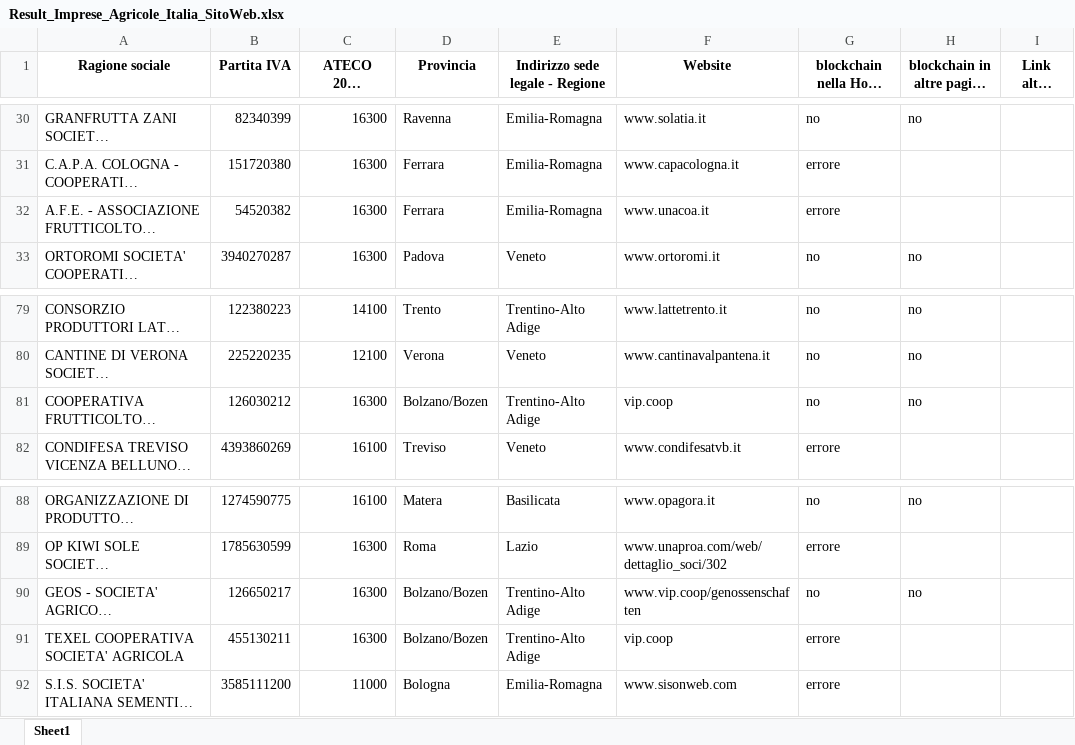
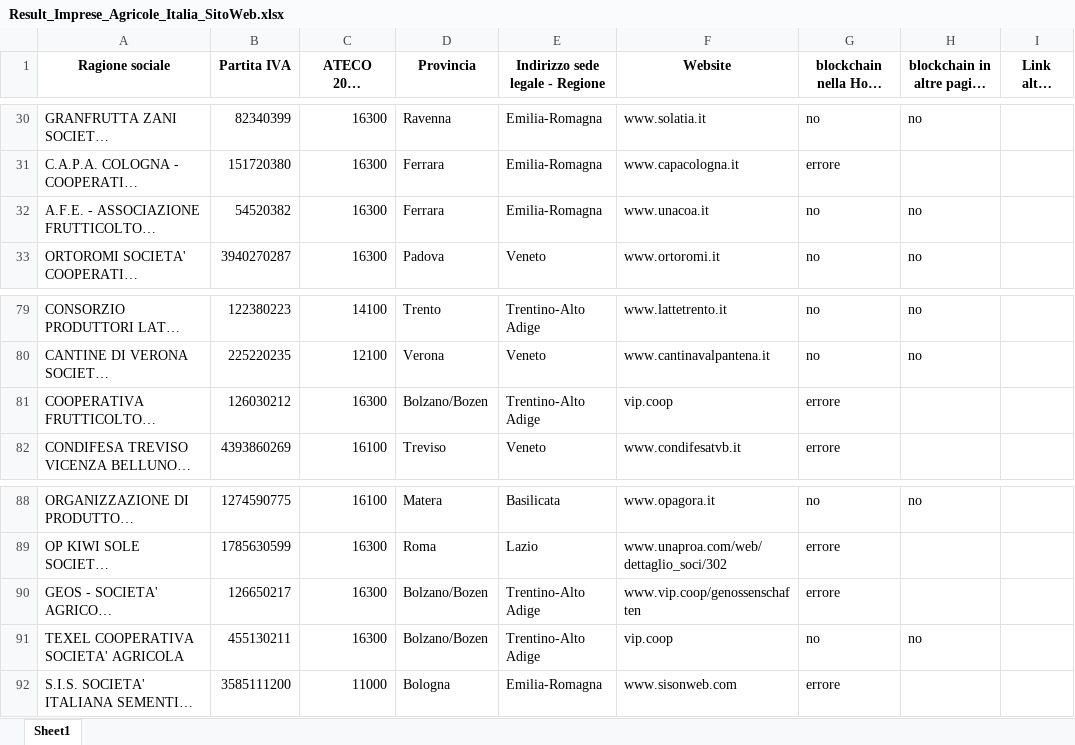
Before and after one commit to diegosantarelli/Progetto-Organizzazione, an Excel workbook: Result_Imprese_Agricole_Italia_SitoWeb.xlsx, sheet Sheet1, drawn as a sheet; only a part is shown, gaps mark what is left out; long unchanged cells end in …; values as stored, in another font and other column widths than the file's, no borders; the diff names each change by its address in the sheet, - before the commit and + after, or states it on an @@ line.

Commit message:
Pypdf2

```diff
--- a/Result_Imprese_Agricole_Italia_SitoWeb.xlsx (sheet Sheet1)
+++ b/Result_Imprese_Agricole_Italia_SitoWeb.xlsx (sheet Sheet1)
-G32: errore
+G32: no
-H32: (empty)
+H32: no
-G81: no
+G81: errore
-H81: no
+H81: (empty)
-G90: no
+G90: errore
-H90: no
+H90: (empty)
-G91: errore
+G91: no
-H91: (empty)
+H91: no
```
